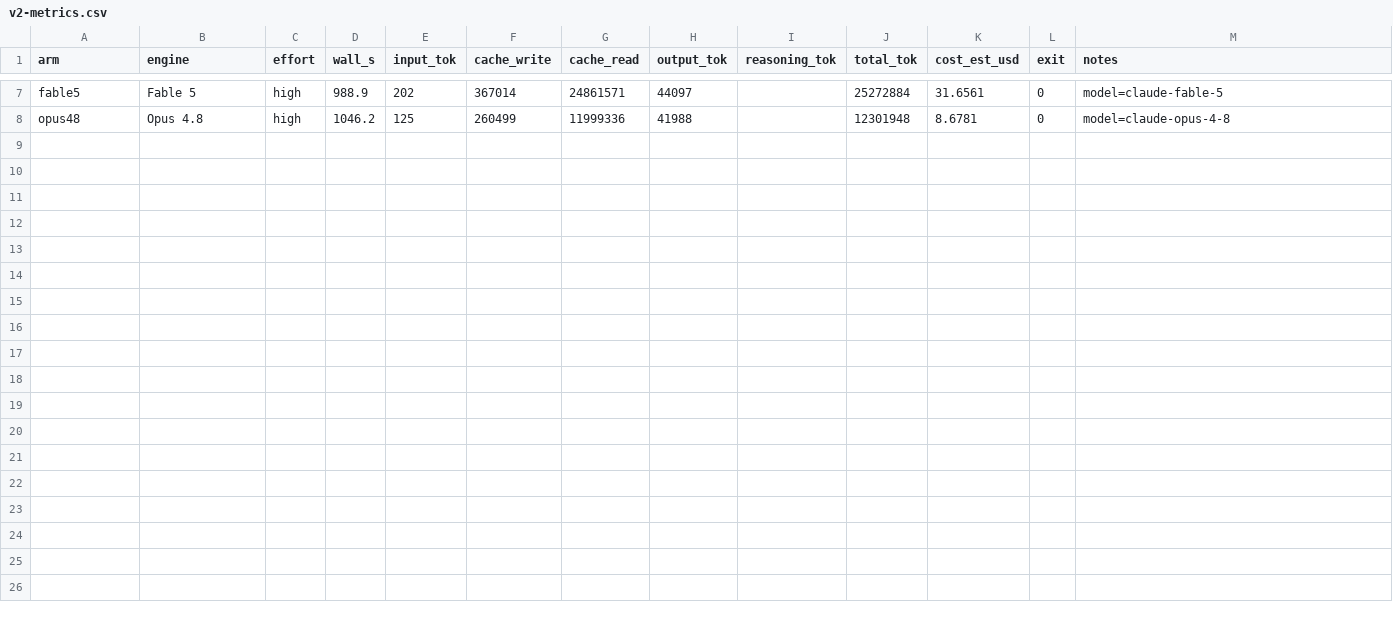
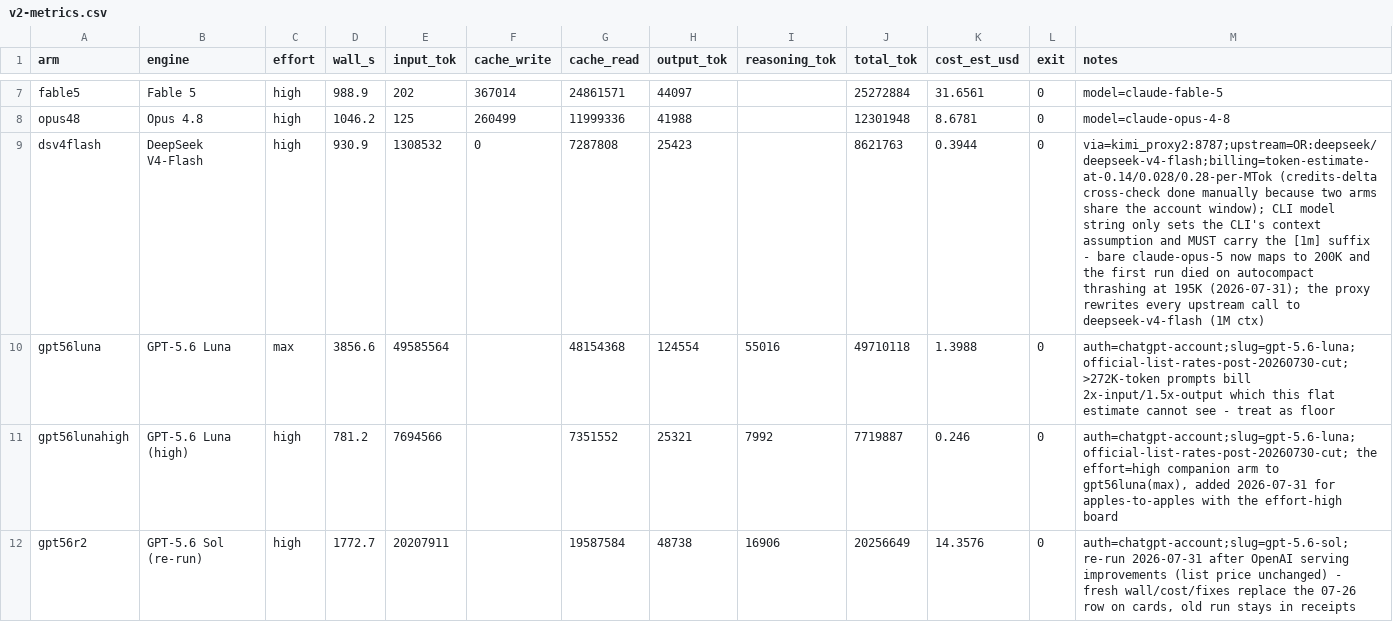
Before and after one commit to eoinmcgee1993/experiments, a CSV file: bug-hunt-bench/v2-metrics.csv, drawn as a sheet; only a part is shown, gaps mark what is left out.

```diff
--- a/bug-hunt-bench/v2-metrics.csv
+++ b/bug-hunt-bench/v2-metrics.csv
@@ -8 +8,5 @@ fable5,Fable 5,high,988.9,202,367014,24861571,44097,,25272884,31.6561,0,model=cl
 opus48,Opus 4.8,high,1046.2,125,260499,11999336,41988,,12301948,8.6781,0,model=claude-opus-4-8
+dsv4flash,DeepSeek V4-Flash,high,930.9,1308532,0,7287808,25423,,8621763,0.3944,0,via=kimi_proxy2:8787;upstream=OR:deepseek/deepseek-v4-flash;billing=token-estimate-at-0.14/0.028/0.28-per-MTok (credits-delta cross-check done manually because two arms share the account window); CLI model string only sets the CLI's context assumption and MUST carry the [1m] suffix - bare claude-opus-5 now maps to 200K and the first run died on autocompact thrashing at 195K (2026-07-31); the proxy rewrites every upstream call to deepseek-v4-flash (1M ctx)
+gpt56luna,GPT-5.6 Luna,max,3856.6,49585564,,48154368,124554,55016,49710118,1.3988,0,auth=chatgpt-account;slug=gpt-5.6-luna;official-list-rates-post-20260730-cut; >272K-token prompts bill 2x-input/1.5x-output which this flat estimate cannot see - treat as floor
+gpt56lunahigh,GPT-5.6 Luna (high),high,781.2,7694566,,7351552,25321,7992,7719887,0.246,0,"auth=chatgpt-account;slug=gpt-5.6-luna;official-list-rates-post-20260730-cut; the effort=high companion arm to gpt56luna(max), added 2026-07-31 for apples-to-apples with the effort-high board"
+gpt56r2,GPT-5.6 Sol (re-run),high,1772.7,20207911,,19587584,48738,16906,20256649,14.3576,0,"auth=chatgpt-account;slug=gpt-5.6-sol; re-run 2026-07-31 after OpenAI serving improvements (list price unchanged) - fresh wall/cost/fixes replace the 07-26 row on cards, old run stays in receipts"
```
Also changed, not shown: bug-hunt-bench/combined-scoreboard.csv, bug-hunt-bench/scoreboard.csv, 5 other files.
